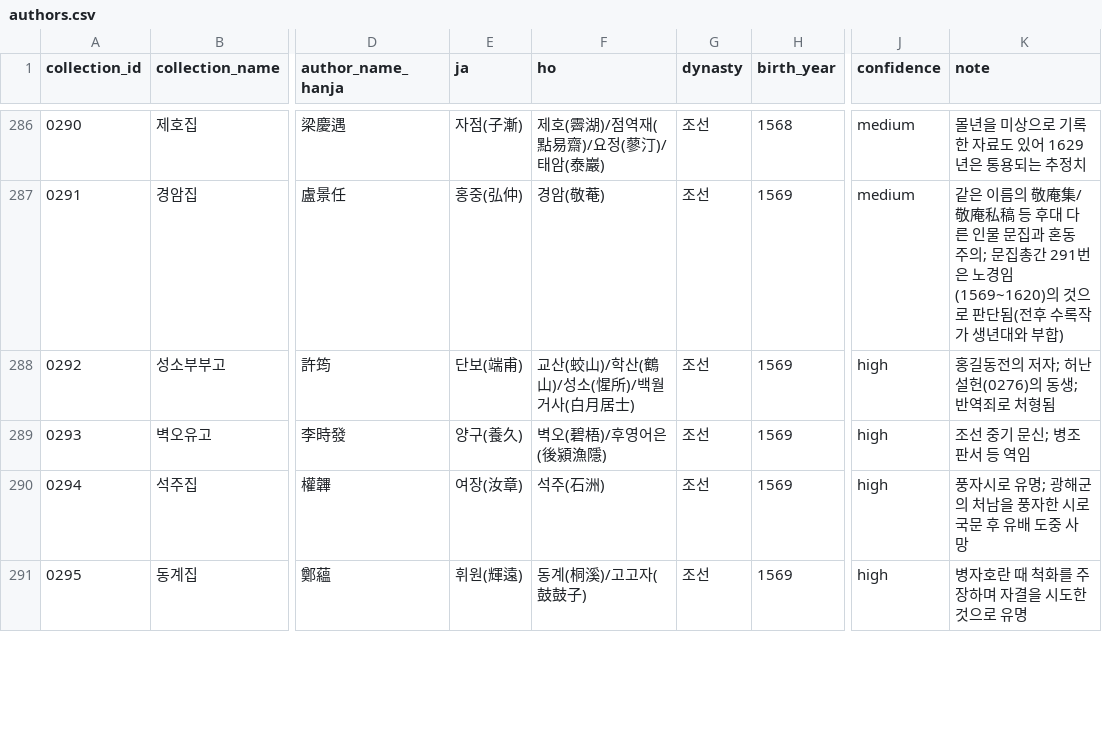
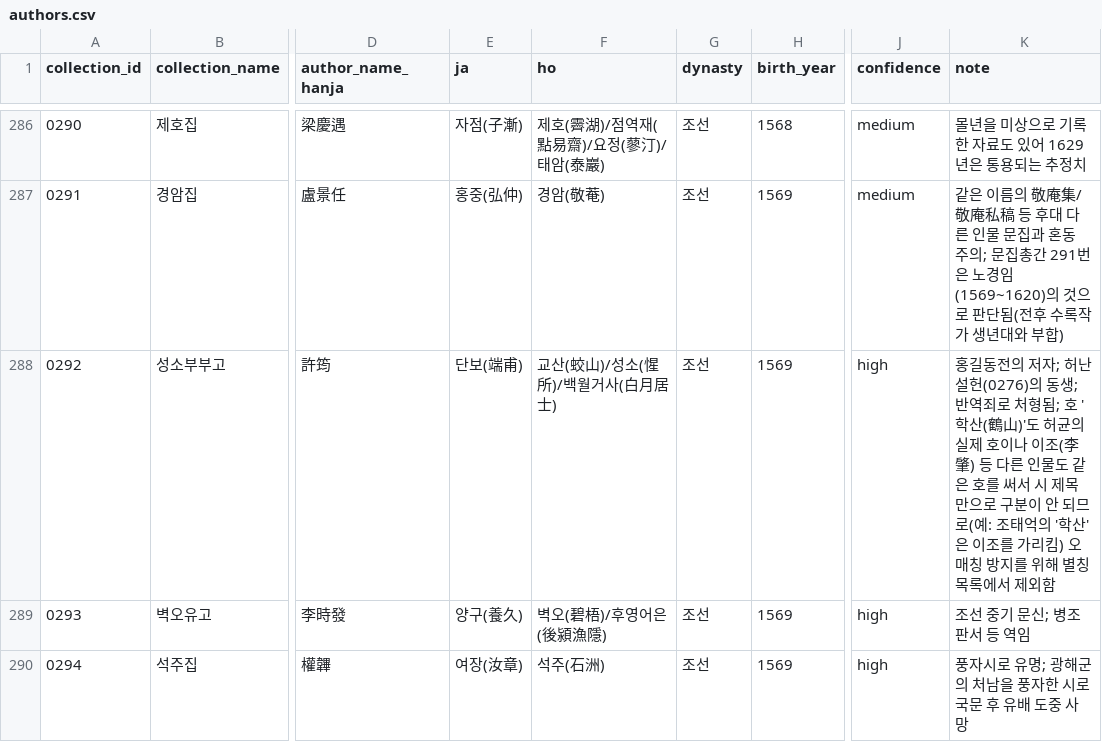
Before and after one commit to chjk86/hansi-network, a CSV file: data/mapping/authors.csv, drawn as a sheet; only a part is shown, gaps mark what is left out; the shorter side is filled out with more unchanged rows; the diff names each change by its address in the sheet, - before the commit and + after, or states it on an @@ line.

```diff
--- a/data/mapping/authors.csv
+++ b/data/mapping/authors.csv
-F288 (ho): 교산(蛟山)/학산(鶴山)/성소(惺所)/백월거사(白月居士)
+F288 (ho): 교산(蛟山)/성소(惺所)/백월거사(白月居士)
-K288 (note): …처형됨
+K288 (note): …처형됨; 호 '학산(鶴山)'도 허균의 실제 호이나 이조(李肇) 등 다른 인물도 같은 호를 써서 시 제목만으로 구분이 안 되므로(예: 조태억의 '학산'은 이조를 가리킴) 오매칭 방지를 위해 별칭 목록에서 제외함
```
Also changed, not shown: output/ambiguous_matches.csv, output/anachronistic_chaun.csv, 9 other files.
